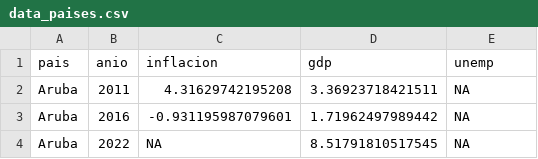
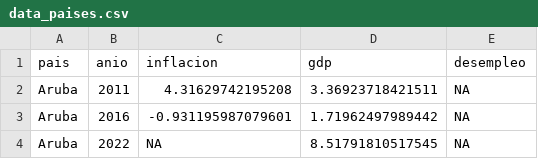
Before and after one commit to dvivone/ciencia_de_datos_TP_final, a CSV file: proyecto/data/row/data_paises.csv, drawn as a sheet; only a part is shown.

```diff
--- a/proyecto/data/row/data_paises.csv
+++ b/proyecto/data/row/data_paises.csv
@@ -1,2 +1,2 @@
-"pais","anio","inflacion","gdp","unemp"
+"pais","anio","inflacion","gdp","desempleo"
 "Aruba",2011,4.31629742195208,3.36923718421511,NA
```
Also changed, not shown: proyecto/data/row/data_estadisticas_paises.csv, 7 other files.
